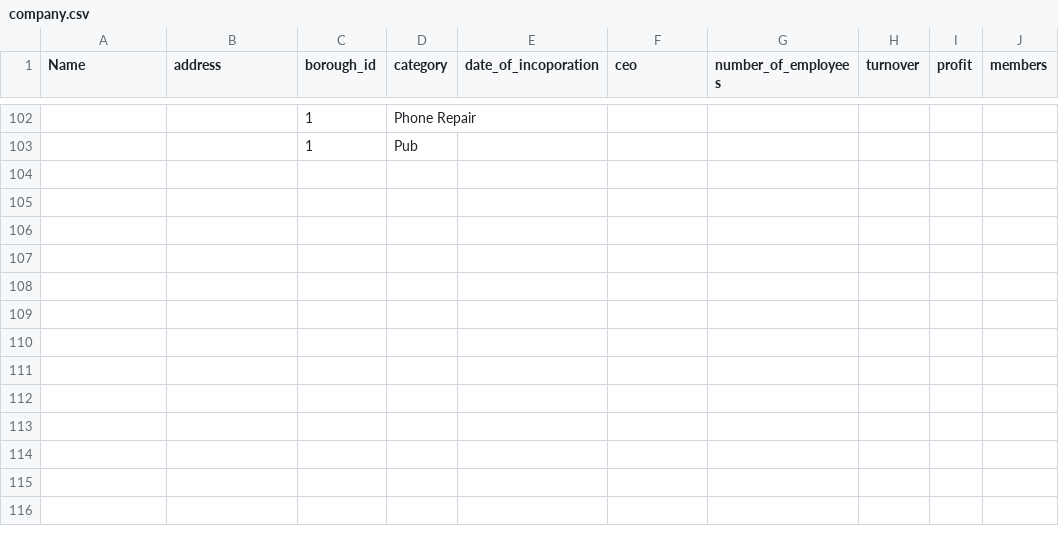
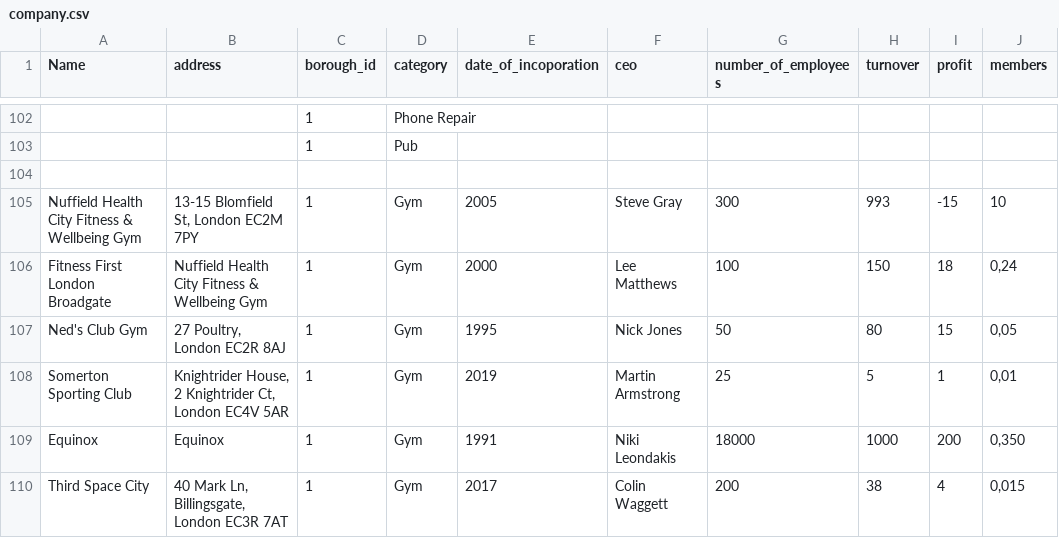
Before and after one commit to siddav83/scrape_hub, a CSV file: lib/seeds/company.csv, drawn as a sheet; only a part is shown, gaps mark what is left out; the diff names each change by its address in the sheet, - before the commit and + after, or states it on an @@ line.

```diff
--- a/lib/seeds/company.csv
+++ b/lib/seeds/company.csv
+row 104: (empty)
+row 105: Nuffield Health City Fitness & Wellbeing Gym | 13-15 Blomfield St, London EC2M 7PY | 1 | Gym | 2005 | Steve Gray | 300 | 993 | -15 | 10
+row 106: Fitness First London Broadgate | Nuffield Health City Fitness & Wellbeing Gym | 1 | Gym | 2000 | Lee Matthews | 100 | 150 | 18 | 0,24
+row 107: Ned's Club Gym | 27 Poultry, London EC2R 8AJ | 1 | Gym | 1995 | Nick Jones | 50 | 80 | 15 | 0,05
+row 108: Somerton Sporting Club | Knightrider House, 2 Knightrider Ct, London EC4V 5AR | 1 | Gym | 2019 | Martin Armstrong | 25 | 5 | 1 | 0,01
+row 109: Equinox | Equinox | 1 | Gym | 1991 | Niki Leondakis | 18000 | 1000 | 200 | 0,350
+row 110: Third Space City | 40 Mark Ln, Billingsgate, London EC3R 7AT | 1 | Gym | 2017 | Colin Waggett | 200 | 38 | 4 | 0,015
```
Also changed, not shown: lib/seeds/borough_data.csv.
